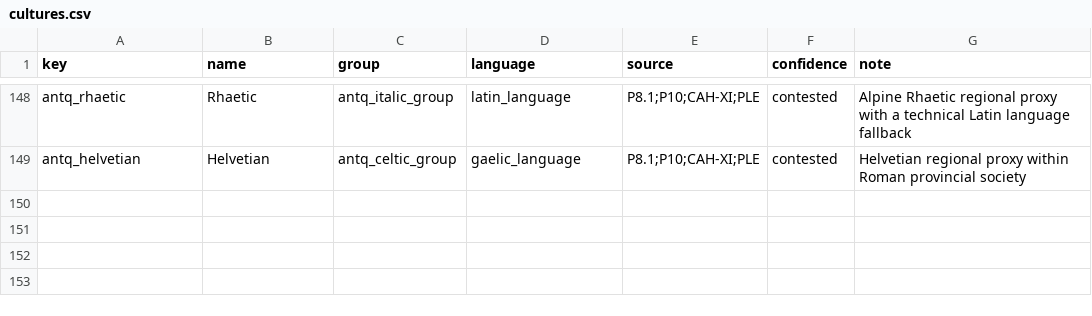
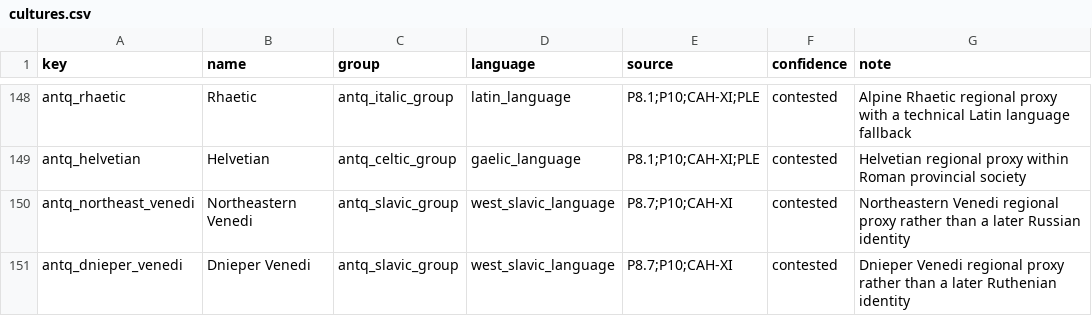
Before and after one commit to Rockydo/antiqvitas, a CSV file: docs/m4/cultures.csv, drawn as a sheet; only a part is shown, gaps mark what is left out; the diff names each change by its address in the sheet, - before the commit and + after, or states it on an @@ line.

Commit message:
feat: map Venedi culture regions

```diff
--- a/docs/m4/cultures.csv
+++ b/docs/m4/cultures.csv
+row 150: antq_northeast_venedi | Northeastern Venedi | antq_slavic_group | west_slavic_language | P8.7;P10;CAH-XI | contested | Northeastern Venedi regional proxy rather than a later Russian identity
+row 151: antq_dnieper_venedi | Dnieper Venedi | antq_slavic_group | west_slavic_language | P8.7;P10;CAH-XI | contested | Dnieper Venedi regional proxy rather than a later Ruthenian identity
```
Also changed, not shown: docs/culture_remap.csv, 23 other files.
